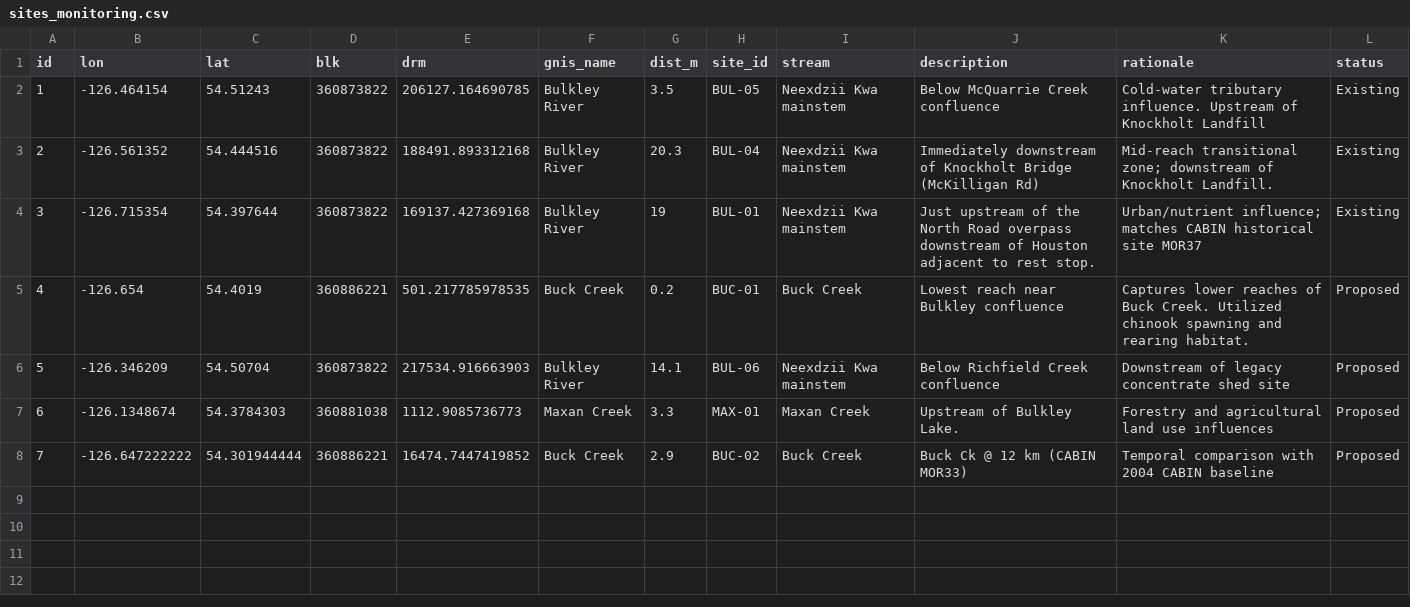
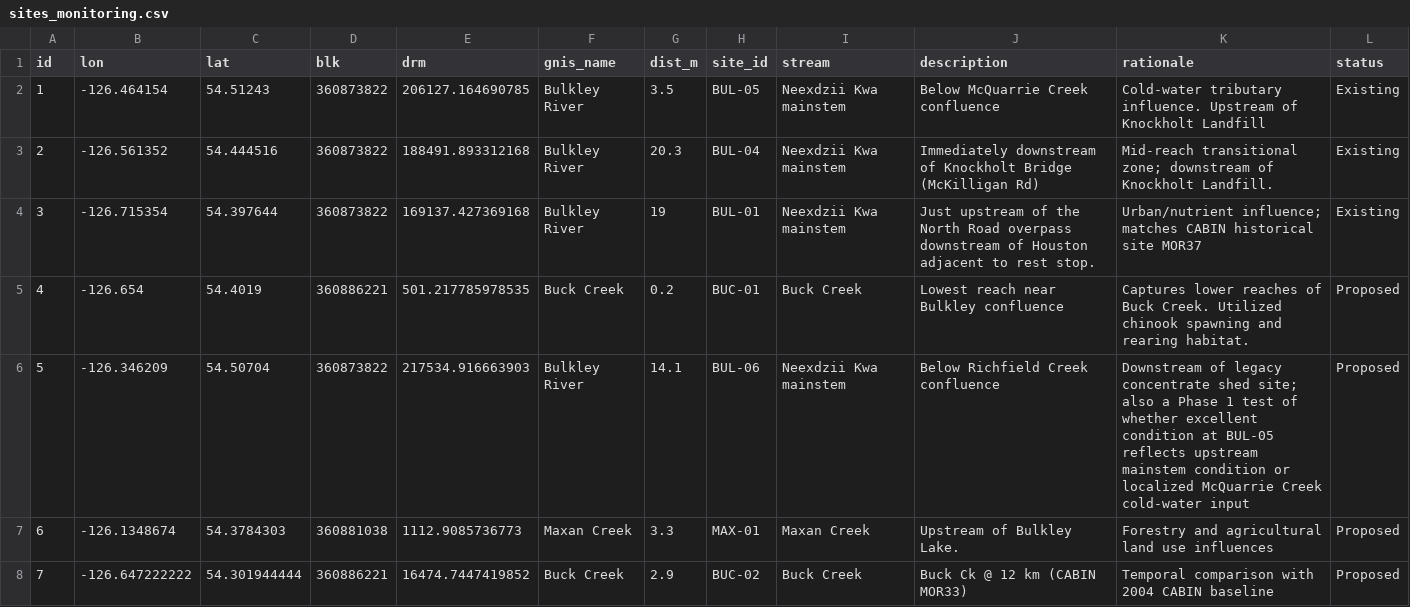
Before and after one commit to NewGraphEnvironment/neexdzii_kwa_benthic_2025, a CSV file: data/raw/sites_monitoring.csv, drawn as a sheet.

```diff
--- a/data/raw/sites_monitoring.csv
+++ b/data/raw/sites_monitoring.csv
@@ -5,3 +5,3 @@
 4,-126.654,54.4019,360886221,501.217785978535,"Buck Creek",0.2,"BUC-01","Buck Creek","Lowest reach near Bulkley confluence","Captures lower reaches of Buck Creek. Utilized chinook spawning and rearing habitat.","Proposed"
-5,-126.346209,54.50704,360873822,217534.916663903,"Bulkley River",14.1,"BUL-06","Neexdzii Kwa mainstem","Below Richfield Creek confluence","Downstream of legacy concentrate shed site","Proposed"
+5,-126.346209,54.50704,360873822,217534.916663903,"Bulkley River",14.1,"BUL-06","Neexdzii Kwa mainstem","Below Richfield Creek confluence","Downstream of legacy concentrate shed site; also a Phase 1 test of whether excellent condition at BUL-05 reflects upstream mainstem condition or localized McQuarrie Creek cold-water input","Proposed"
 6,-126.1348674,54.3784303,360881038,1112.9085736773,"Maxan Creek",3.3,"MAX-01","Maxan Creek","Upstream of Bulkley Lake.","Forestry and agricultural land use influences","Proposed"
```
Also changed, not shown: 6 other files.
